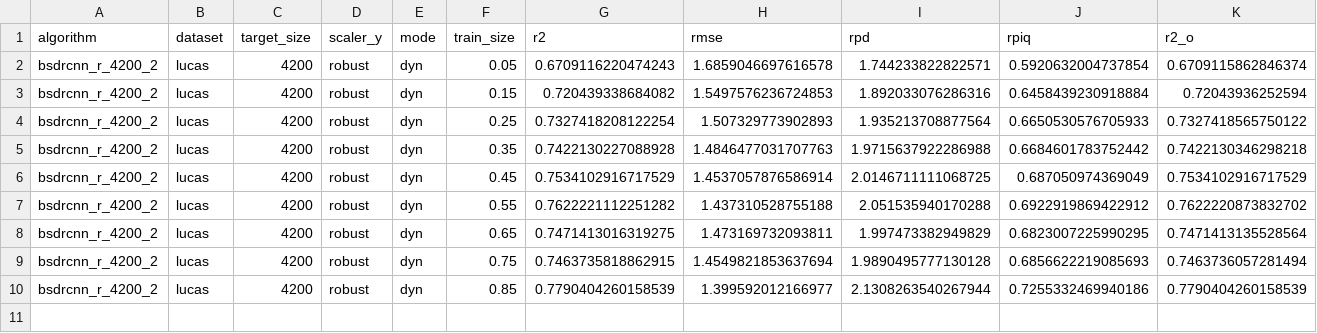
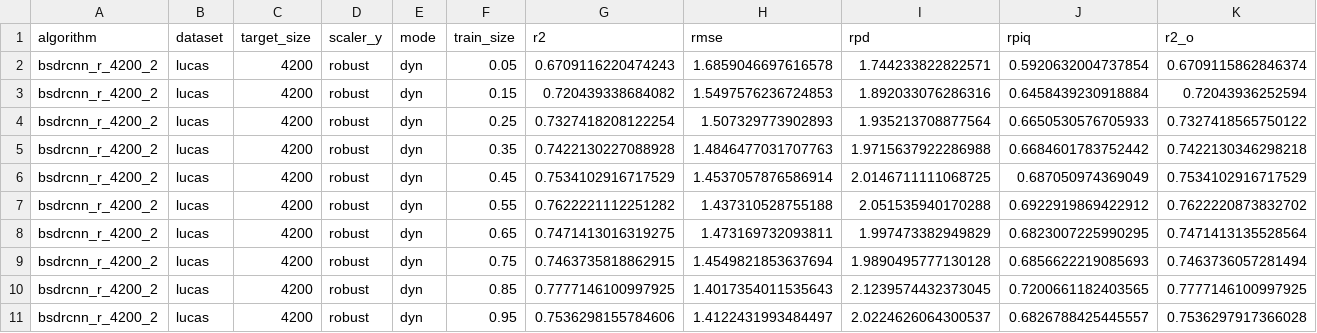
Before and after one commit to arf-themascoteers/lucas_bs, a CSV file: results/8_all_bands/summary.csv, drawn as a sheet; only a part is shown; removed rows and columns are numbered as before the commit, all else as after; rows hold the shown columns only; the diff names each change by its address in the sheet, - before the commit and + after, or states it on an @@ line.

```diff
--- a/results/8_all_bands/summary.csv
+++ b/results/8_all_bands/summary.csv
-row 10: bsdrcnn_r_4200_2 | lucas | 4200 | robust | dyn | 0.85 | 0.7790404260158539 | 1.399592012166977 | 2.1308263540267944 | 0.7255332469940186 | 0.7790404260158539
+row 10: bsdrcnn_r_4200_2 | lucas | 4200 | robust | dyn | 0.85 | 0.7777146100997925 | 1.4017354011535643 | 2.1239574432373045 | 0.7200661182403565 | 0.7777146100997925
+row 11: bsdrcnn_r_4200_2 | lucas | 4200 | robust | dyn | 0.95 | 0.7536298155784606 | 1.4122431993484497 | 2.0224626064300537 | 0.6826788425445557 | 0.7536297917366028
```
Also changed, not shown: 1 other file.
